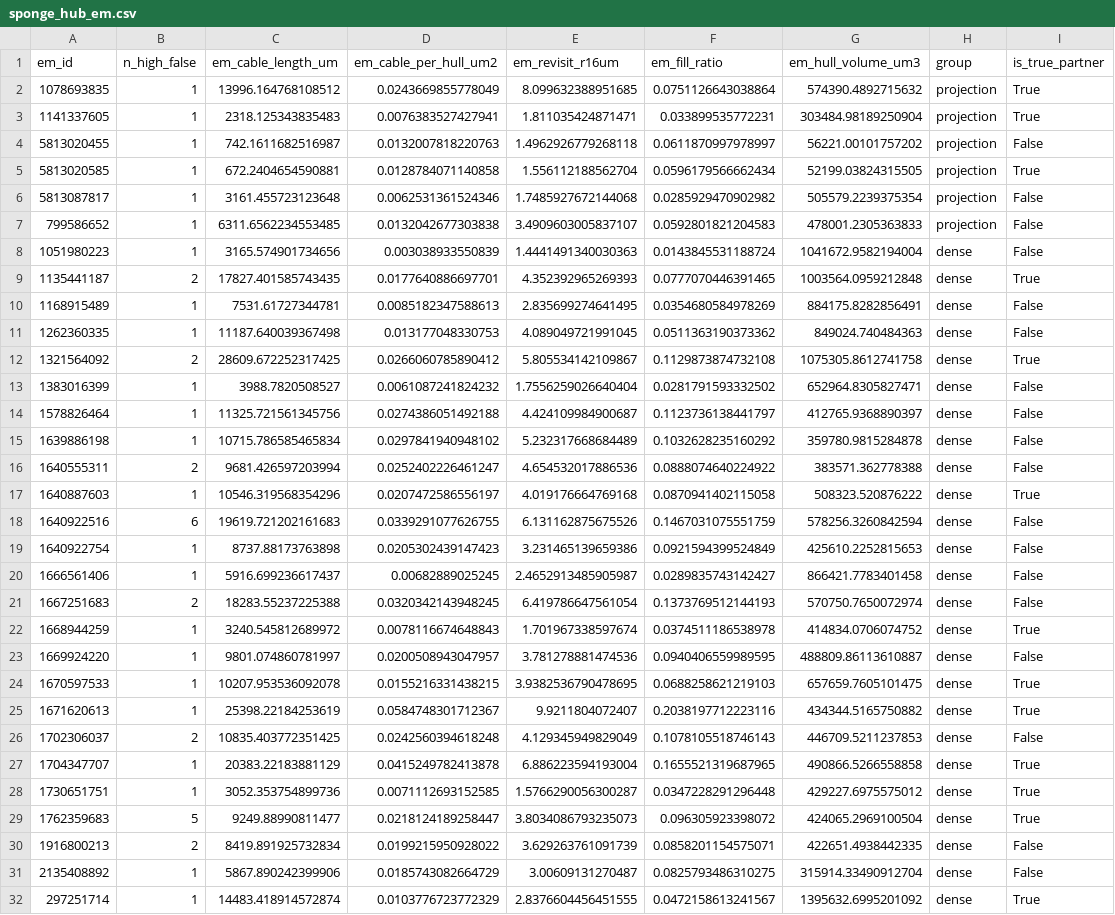
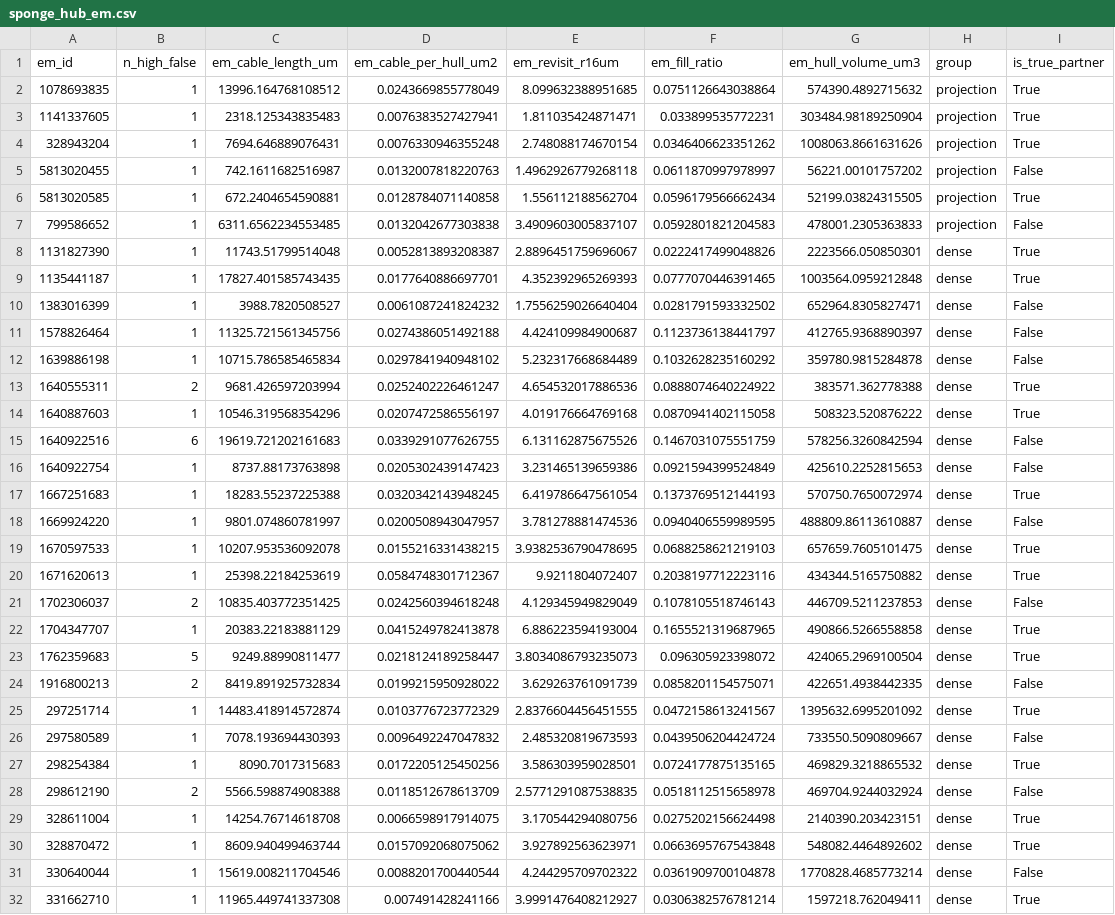
Before and after one commit to CFP106022206/nrn_mapping_CNN, a CSV file: analysis_dense_vs_projection/results/sponge_hub_em.csv, drawn as a sheet; only a part is shown; the shorter side is filled out with more unchanged rows; the diff covers the shown part only.

Commit message:
D1、D2 analysis部分更新結果

```diff
--- a/analysis_dense_vs_projection/results/sponge_hub_em.csv
+++ b/analysis_dense_vs_projection/results/sponge_hub_em.csv
@@ -3,11 +3,8 @@ em_id,n_high_false,em_cable_length_um,em_cable_per_hull_um2,em_revisit_r16um,em_
 1141337605,1,2318.125343835483,0.0076383527427941,1.811035424871471,0.033899535772231,303484.98189250904,projection,True
+328943204,1,7694.646889076431,0.0076330946355248,2.748088174670154,0.0346406623351262,1008063.8661631626,projection,True
 5813020455,1,742.1611682516987,0.0132007818220763,1.4962926779268118,0.0611870997978997,56221.00101757202,projection,False
 5813020585,1,672.2404654590881,0.0128784071140858,1.556112188562704,0.0596179566662434,52199.03824315505,projection,True
-5813087817,1,3161.455723123648,0.0062531361524346,1.7485927672144068,0.0285929470902982,505579.2239375354,projection,False
 799586652,1,6311.6562234553485,0.0132042677303838,3.4909603005837107,0.0592801821204583,478001.2305363833,projection,False
-1051980223,1,3165.574901734656,0.003038933550839,1.4441491340030363,0.0143845531188724,1041672.9582194004,dense,False
-1135441187,2,17827.401585743435,0.0177640886697701,4.352392965269393,0.0777070446391465,1003564.0959212848,dense,True
-1168915489,1,7531.61727344781,0.0085182347588613,2.835699274641495,0.0354680584978269,884175.8282856491,dense,False
-1262360335,1,11187.640039367498,0.013177048330753,4.089049721991045,0.0511363190373362,849024.740484363,dense,False
-1321564092,2,28609.672252317425,0.0266060785890412,5.805534142109867,0.1129873874732108,1075305.8612741758,dense,True
+1131827390,1,11743.51799514048,0.0052813893208387,2.8896451759696067,0.0222417499048826,2223566.050850301,dense,True
+1135441187,1,17827.401585743435,0.0177640886697701,4.352392965269393,0.0777070446391465,1003564.0959212848,dense,True
 1383016399,1,3988.7820508527,0.0061087241824232,1.7556259026640404,0.0281791593332502,652964.8305827471,dense,False
@@ -15,3 +12,3 @@ em_id,n_high_false,em_cable_length_um,em_cable_per_hull_um2,em_revisit_r16um,em_
 1639886198,1,10715.786585465834,0.0297841940948102,5.232317668684489,0.1032628235160292,359780.9815284878,dense,False
-1640555311,2,9681.426597203994,0.0252402226461247,4.654532017886536,0.0888074640224922,383571.362778388,dense,False
+1640555311,2,9681.426597203994,0.0252402226461247,4.654532017886536,0.0888074640224922,383571.362778388,dense,True
 1640887603,1,10546.319568354296,0.0207472586556197,4.019176664769168,0.0870941402115058,508323.520876222,dense,True
@@ -19,5 +16,3 @@ em_id,n_high_false,em_cable_length_um,em_cable_per_hull_um2,em_revisit_r16um,em_
 1640922754,1,8737.88173763898,0.0205302439147423,3.231465139659386,0.0921594399524849,425610.2252815653,dense,False
-1666561406,1,5916.699236617437,0.00682889025245,2.4652913485905987,0.0289835743142427,866421.7783401458,dense,False
-1667251683,2,18283.55237225388,0.0320342143948245,6.419786647561054,0.1373769512144193,570750.7650072974,dense,False
-1668944259,1,3240.545812689972,0.0078116674648843,1.701967338597674,0.0374511186538978,414834.0706074752,dense,True
+1667251683,1,18283.55237225388,0.0320342143948245,6.419786647561054,0.1373769512144193,570750.7650072974,dense,True
 1669924220,1,9801.074860781997,0.0200508943047957,3.781278881474536,0.0940406559989595,488809.86113610887,dense,False
@@ -27,6 +22,4 @@ em_id,n_high_false,em_cable_length_um,em_cable_per_hull_um2,em_revisit_r16um,em_
 1704347707,1,20383.22183881129,0.0415249782413878,6.886223594193004,0.1655521319687965,490866.5266558858,dense,True
-1730651751,1,3052.353754899736,0.0071112693152585,1.5766290056300287,0.0347228291296448,429227.6975575012,dense,True
 1762359683,5,9249.88990811477,0.0218124189258447,3.8034086793235073,0.096305923398072,424065.2969100504,dense,True
 1916800213,2,8419.891925732834,0.0199215950928022,3.629263761091739,0.0858201154575071,422651.4938442335,dense,False
-2135408892,1,5867.890242399906,0.0185743082664729,3.00609131270487,0.0825793486310275,315914.33490912704,dense,False
 297251714,1,14483.418914572874,0.0103776723772329,2.8376604456451555,0.0472158613241567,1395632.6995201092,dense,True
```
Also changed, not shown: 1 added row, 4 removed rows and 6 edited cells elsewhere in this file, analysis_dense_vs_projection/results/nblast_cable_bins.csv, analysis_dense_vs_projection/results/nblast_separability.csv, 33 other files.
